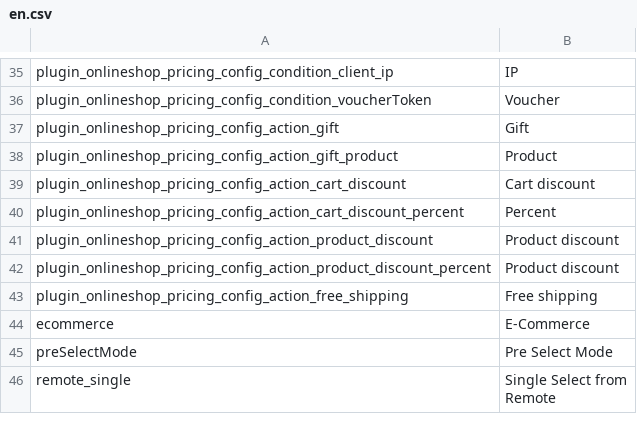
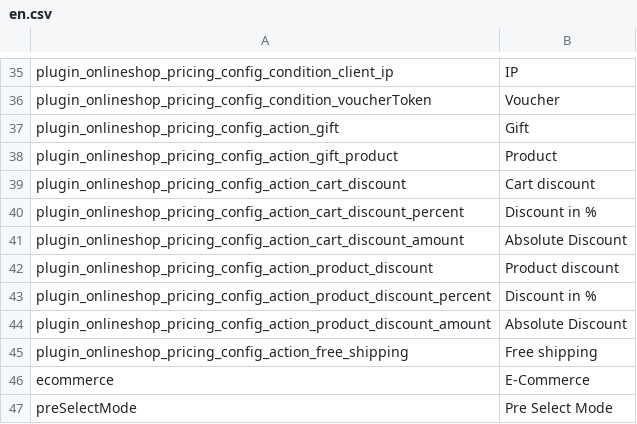
Before and after one commit to pimcore/skeleton, a CSV file: texts/en.csv, drawn as a sheet; only a part is shown, gaps mark what is left out; the shorter side is filled out with more unchanged rows.

```diff
--- a/texts/en.csv
+++ b/texts/en.csv
@@ -39,5 +39,7 @@ plugin_onlineshop_pricing_config_action_gift_product,"Product"
 plugin_onlineshop_pricing_config_action_cart_discount,"Cart discount"
-plugin_onlineshop_pricing_config_action_cart_discount_percent,"Percent"
+plugin_onlineshop_pricing_config_action_cart_discount_percent,"Discount in %"
+plugin_onlineshop_pricing_config_action_cart_discount_amount,"Absolute Discount"
 plugin_onlineshop_pricing_config_action_product_discount,"Product discount"
-plugin_onlineshop_pricing_config_action_product_discount_percent,"Product discount"
+plugin_onlineshop_pricing_config_action_product_discount_percent,"Discount in %"
+plugin_onlineshop_pricing_config_action_product_discount_amount,"Absolute Discount"
 plugin_onlineshop_pricing_config_action_free_shipping,"Free shipping"
```
Also changed, not shown: texts/de.csv, 1 other file.
